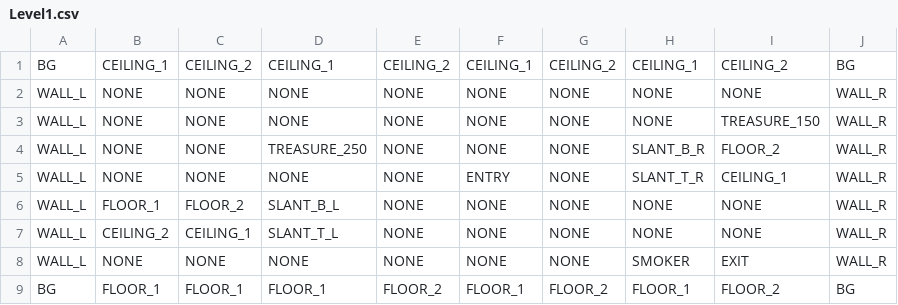
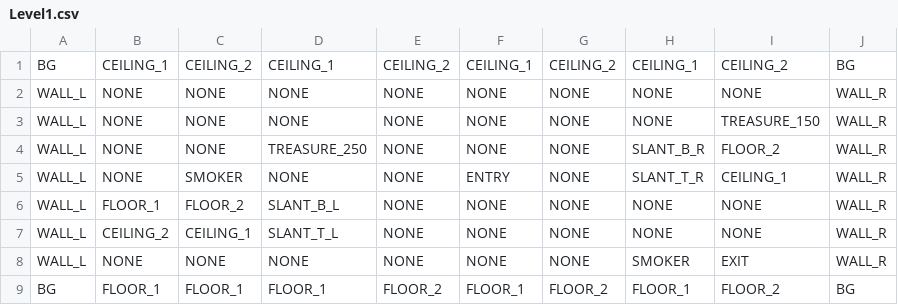
Before and after one commit to Minivera/COMP2501-project, a CSV file: Project/Project/Data/levels/Level1.csv, drawn as a sheet.

Commit message:
Fixed smoker particles, added bubbles
Fixed the smoker particles, added bubbles for the player and started adding the powerup system.

```diff
--- a/Project/Project/Data/levels/Level1.csv
+++ b/Project/Project/Data/levels/Level1.csv
@@ -4,3 +4,3 @@ WALL_L;NONE;NONE;NONE;NONE;NONE;NONE;NONE;TREASURE_150;WALL_R
 WALL_L;NONE;NONE;TREASURE_250;NONE;NONE;NONE;SLANT_B_R;FLOOR_2;WALL_R
-WALL_L;NONE;NONE;NONE;NONE;ENTRY;NONE;SLANT_T_R;CEILING_1;WALL_R
+WALL_L;NONE;SMOKER;NONE;NONE;ENTRY;NONE;SLANT_T_R;CEILING_1;WALL_R
 WALL_L;FLOOR_1;FLOOR_2;SLANT_B_L;NONE;NONE;NONE;NONE;NONE;WALL_R
```
Also changed, not shown: 10 other files.
